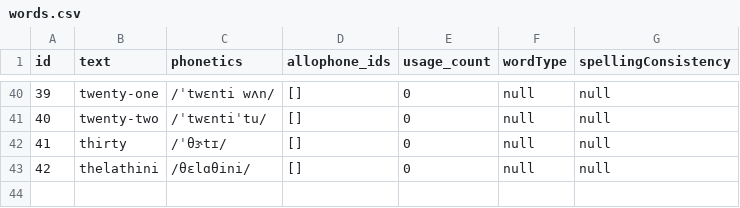
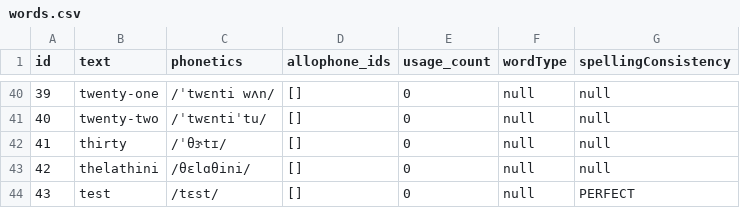
Before and after one commit to elimu-ai/webapp, a CSV file: src/main/resources/db/content_TEST/eng/words.csv, drawn as a sheet; only a part is shown, gaps mark what is left out.

```diff
--- a/src/main/resources/db/content_TEST/eng/words.csv
+++ b/src/main/resources/db/content_TEST/eng/words.csv
@@ -43 +43,2 @@ id,text,phonetics,allophone_ids,usage_count,wordType,spellingConsistency
 42,"thelathini",/θɛlɑθini/,[],0,null,null
+43,"test",/tɛst/,[],0,null,PERFECT
```
Also changed, not shown: src/main/resources/db/content_TEST/eng/allophones.csv, src/main/resources/db/content_TEST/eng/emojis.csv, 3 other files.
